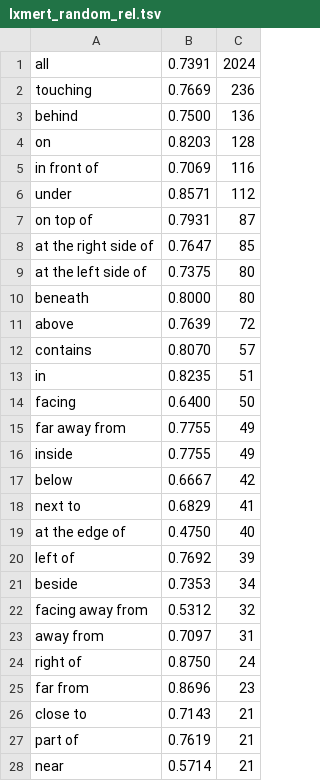
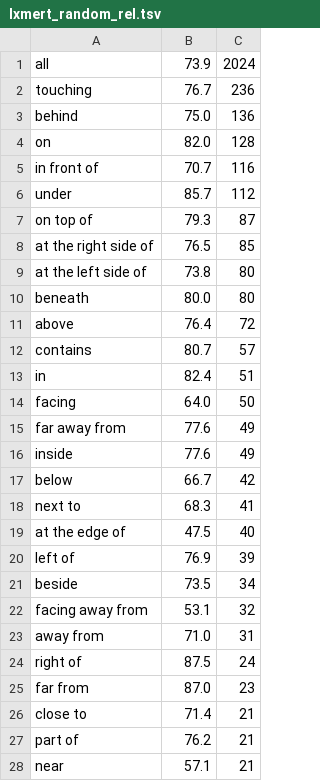
Before and after one commit to juletx/spatial-reasoning, a TSV file: visual-spatial-reasoning/results/lxmert_random_rel.tsv, drawn as a sheet; only a part is shown; the diff covers the shown part only.

```diff
--- a/visual-spatial-reasoning/results/lxmert_random_rel.tsv
+++ b/visual-spatial-reasoning/results/lxmert_random_rel.tsv
@@ -1,28 +1,28 @@
-all	0.7391	2024
-touching	0.7669	236
-behind	0.7500	136
-on	0.8203	128
-in front of	0.7069	116
-under	0.8571	112
-on top of	0.7931	87
-at the right side of	0.7647	85
-at the left side of	0.7375	80
-beneath	0.8000	80
-above	0.7639	72
-contains	0.8070	57
-in	0.8235	51
-facing	0.6400	50
-far away from	0.7755	49
-inside	0.7755	49
-below	0.6667	42
-next to	0.6829	41
-at the edge of	0.4750	40
-left of	0.7692	39
-beside	0.7353	34
-facing away from	0.5312	32
-away from	0.7097	31
-right of	0.8750	24
-far from	0.8696	23
-close to	0.7143	21
-part of	0.7619	21
-near	0.5714	21
+all	73.9	2024
+touching	76.7	236
+behind	75.0	136
+on	82.0	128
+in front of	70.7	116
+under	85.7	112
+on top of	79.3	87
+at the right side of	76.5	85
+at the left side of	73.8	80
+beneath	80.0	80
+above	76.4	72
+contains	80.7	57
+in	82.4	51
+facing	64.0	50
+far away from	77.6	49
+inside	77.6	49
+below	66.7	42
+next to	68.3	41
+at the edge of	47.5	40
+left of	76.9	39
+beside	73.5	34
+facing away from	53.1	32
+away from	71.0	31
+right of	87.5	24
+far from	87.0	23
+close to	71.4	21
+part of	76.2	21
+near	57.1	21
```
Also changed, not shown: 35 edited cells elsewhere in this file, visual-spatial-reasoning/results/blip_nlvr2_random_rel.tsv, visual-spatial-reasoning/results/random_rel.tsv, 34 other files.
